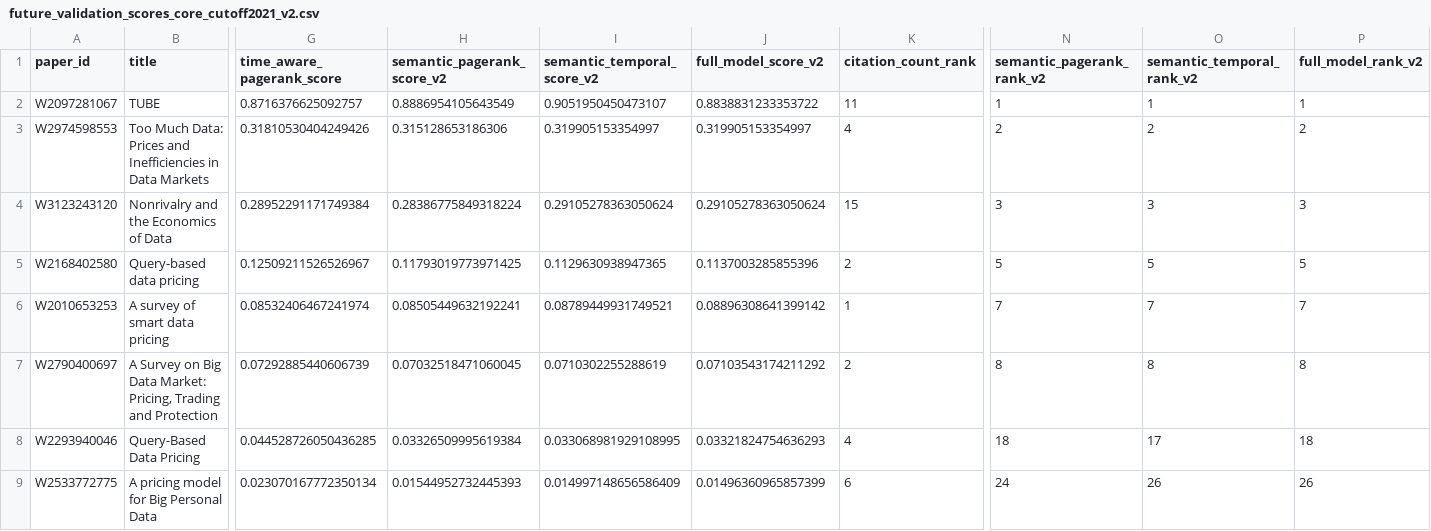
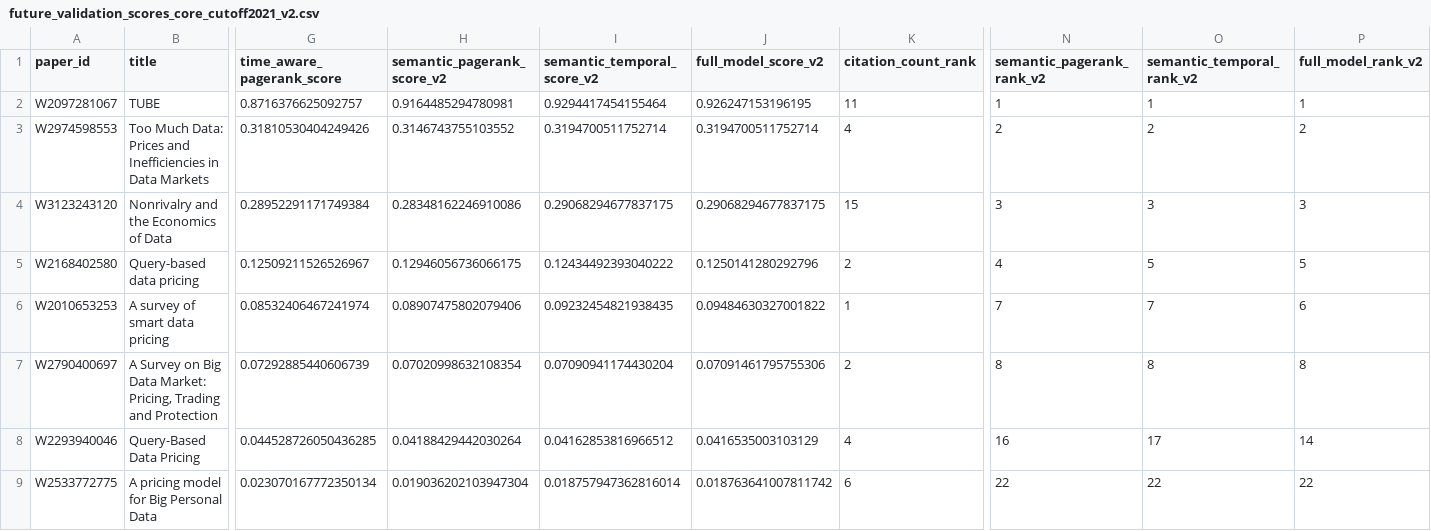
Before and after one commit to zihan23333/shujudingjia, a CSV file: results/future_validation_scores_core_cutoff2021_v2.csv, drawn as a sheet; only a part is shown, gaps mark what is left out; the diff covers the shown part only; the diff names each change by its address in the sheet, - before the commit and + after, or states it on an @@ line.

```diff
--- a/results/future_validation_scores_core_cutoff2021_v2.csv
+++ b/results/future_validation_scores_core_cutoff2021_v2.csv
-H2 (semantic_pagerank_score_v2): 0.8886954105643549
+H2 (semantic_pagerank_score_v2): 0.9164485294780981
-I2 (semantic_temporal_score_v2): 0.9051950450473107
+I2 (semantic_temporal_score_v2): 0.9294417454155464
-J2 (full_model_score_v2): 0.8838831233353722
+J2 (full_model_score_v2): 0.926247153196195
-H3 (semantic_pagerank_score_v2): 0.315128653186306
+H3 (semantic_pagerank_score_v2): 0.3146743755103552
-I3 (semantic_temporal_score_v2): 0.319905153354997
+I3 (semantic_temporal_score_v2): 0.3194700511752714
-J3 (full_model_score_v2): 0.319905153354997
+J3 (full_model_score_v2): 0.3194700511752714
-H4 (semantic_pagerank_score_v2): 0.28386775849318224
+H4 (semantic_pagerank_score_v2): 0.28348162246910086
-I4 (semantic_temporal_score_v2): 0.29105278363050624
+I4 (semantic_temporal_score_v2): 0.29068294677837175
-J4 (full_model_score_v2): 0.29105278363050624
+J4 (full_model_score_v2): 0.29068294677837175
-H5 (semantic_pagerank_score_v2): 0.11793019773971425
+H5 (semantic_pagerank_score_v2): 0.12946056736066175
-I5 (semantic_temporal_score_v2): 0.1129630938947365
+I5 (semantic_temporal_score_v2): 0.12434492393040222
-J5 (full_model_score_v2): 0.1137003285855396
+J5 (full_model_score_v2): 0.1250141280292796
-N5 (semantic_pagerank_rank_v2): 5
+N5 (semantic_pagerank_rank_v2): 4
-H6 (semantic_pagerank_score_v2): 0.08505449632192241
+H6 (semantic_pagerank_score_v2): 0.08907475802079406
-I6 (semantic_temporal_score_v2): 0.08789449931749521
+I6 (semantic_temporal_score_v2): 0.09232454821938435
-J6 (full_model_score_v2): 0.08896308641399142
+J6 (full_model_score_v2): 0.09484630327001822
-P6 (full_model_rank_v2): 7
+P6 (full_model_rank_v2): 6
-H7 (semantic_pagerank_score_v2): 0.07032518471060045
+H7 (semantic_pagerank_score_v2): 0.07020998632108354
-I7 (semantic_temporal_score_v2): 0.0710302255288619
+I7 (semantic_temporal_score_v2): 0.07090941174430204
-J7 (full_model_score_v2): 0.07103543174211292
+J7 (full_model_score_v2): 0.07091461795755306
-H8 (semantic_pagerank_score_v2): 0.03326509995619384
+H8 (semantic_pagerank_score_v2): 0.04188429442030264
-I8 (semantic_temporal_score_v2): 0.033068981929108995
+I8 (semantic_temporal_score_v2): 0.04162853816966512
-J8 (full_model_score_v2): 0.03321824754636293
+J8 (full_model_score_v2): 0.0416535003103129
-N8 (semantic_pagerank_rank_v2): 18
+N8 (semantic_pagerank_rank_v2): 16
-P8 (full_model_rank_v2): 18
+P8 (full_model_rank_v2): 14
-H9 (semantic_pagerank_score_v2): 0.01544952732445393
+H9 (semantic_pagerank_score_v2): 0.019036202103947304
-I9 (semantic_temporal_score_v2): 0.014997148656586409
+I9 (semantic_temporal_score_v2): 0.018757947362816014
-J9 (full_model_score_v2): 0.01496360965857399
+J9 (full_model_score_v2): 0.018763641007811742
-N9 (semantic_pagerank_rank_v2): 24
+N9 (semantic_pagerank_rank_v2): 22
-O9 (semantic_temporal_rank_v2): 26
+O9 (semantic_temporal_rank_v2): 22
-P9 (full_model_rank_v2): 26
+P9 (full_model_rank_v2): 22
```
Also changed, not shown: 84 edited cells elsewhere in this file, llm_results_target_aligned_v2.csv, results/future_validation_scores_core_v2.csv, 32 other files.
